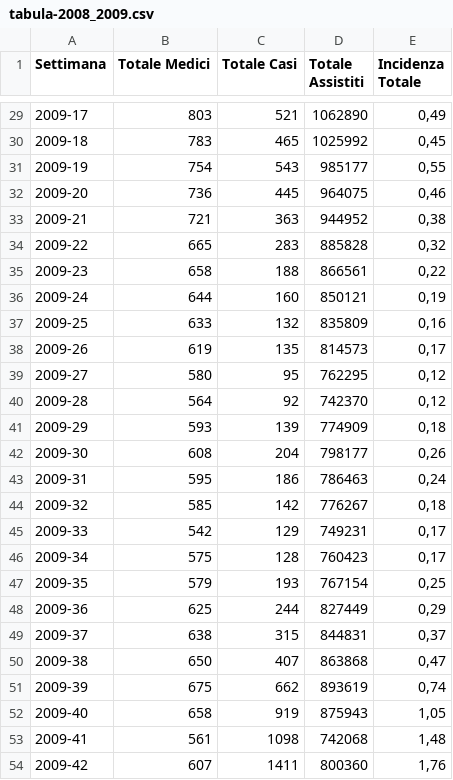
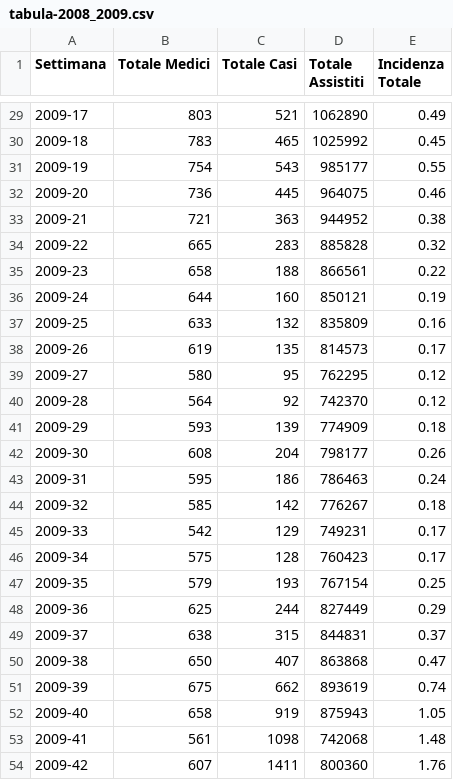
Before and after one commit to geektoni/seasonal_influenza_predictor, a CSV file: data/influnet/csv/tabula-2008_2009.csv, drawn as a sheet; only a part is shown, gaps mark what is left out; the diff covers the shown part only.

```diff
--- a/data/influnet/csv/tabula-2008_2009.csv
+++ b/data/influnet/csv/tabula-2008_2009.csv
@@ -29,26 +29,26 @@ Settimana,Totale Medici,Totale Casi,Totale Assistiti,Incidenza Totale
-2009-17,803,521,1062890,"0,49"
-2009-18,783,465,1025992,"0,45"
-2009-19,754,543,985177,"0,55"
-2009-20,736,445,964075,"0,46"
-2009-21,721,363,944952,"0,38"
-2009-22,665,283,885828,"0,32"
-2009-23,658,188,866561,"0,22"
-2009-24,644,160,850121,"0,19"
-2009-25,633,132,835809,"0,16"
-2009-26,619,135,814573,"0,17"
-2009-27,580,95,762295,"0,12"
-2009-28,564,92,742370,"0,12"
-2009-29,593,139,774909,"0,18"
-2009-30,608,204,798177,"0,26"
-2009-31,595,186,786463,"0,24"
-2009-32,585,142,776267,"0,18"
-2009-33,542,129,749231,"0,17"
-2009-34,575,128,760423,"0,17"
-2009-35,579,193,767154,"0,25"
-2009-36,625,244,827449,"0,29"
-2009-37,638,315,844831,"0,37"
-2009-38,650,407,863868,"0,47"
-2009-39,675,662,893619,"0,74"
-2009-40,658,919,875943,"1,05"
-2009-41,561,1098,742068,"1,48"
-2009-42,607,1411,800360,"1,76"
+2009-17,803,521,1062890,0.49
+2009-18,783,465,1025992,0.45
+2009-19,754,543,985177,0.55
+2009-20,736,445,964075,0.46
+2009-21,721,363,944952,0.38
+2009-22,665,283,885828,0.32
+2009-23,658,188,866561,0.22
+2009-24,644,160,850121,0.19
+2009-25,633,132,835809,0.16
+2009-26,619,135,814573,0.17
+2009-27,580,95,762295,0.12
+2009-28,564,92,742370,0.12
+2009-29,593,139,774909,0.18
+2009-30,608,204,798177,0.26
+2009-31,595,186,786463,0.24
+2009-32,585,142,776267,0.18
+2009-33,542,129,749231,0.17
+2009-34,575,128,760423,0.17
+2009-35,579,193,767154,0.25
+2009-36,625,244,827449,0.29
+2009-37,638,315,844831,0.37
+2009-38,650,407,863868,0.47
+2009-39,675,662,893619,0.74
+2009-40,658,919,875943,1.05
+2009-41,561,1098,742068,1.48
+2009-42,607,1411,800360,1.76
```
Also changed, not shown: 27 edited cells elsewhere in this file, data/influnet/csv/tabula-2009_2010.csv, data/influnet/csv/tabula-2015_2016.csv.
